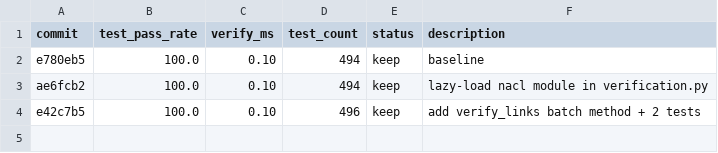
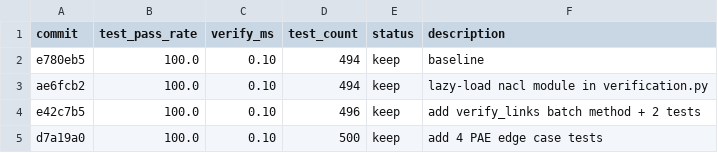
Before and after one commit to KayronCalloway/uatp, a TSV file: results.tsv, drawn as a sheet; the diff names each change by its address in the sheet, - before the commit and + after, or states it on an @@ line.

Commit message:
experiment: add PAE edge case tests (empty, unicode, large, binary)

```diff
--- a/results.tsv
+++ b/results.tsv
+row 5: d7a19a0 | 100.0 | 0.10 | 500 | keep | add 4 PAE edge case tests
```
Also changed, not shown: 1 other file.
